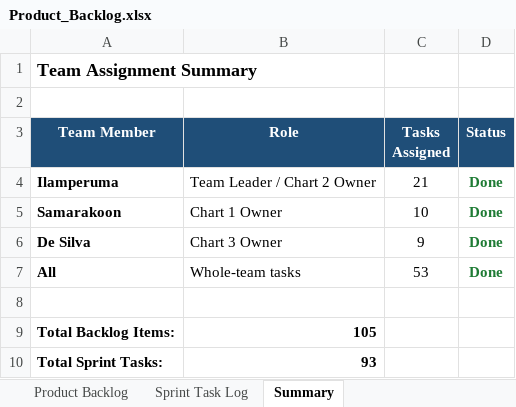
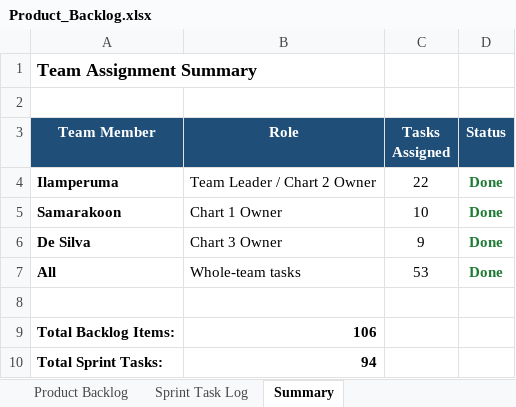
Before and after one commit to inkymello/group4-interactive-visualisation, an Excel workbook: documentation/scrum/Product_Backlog.xlsx, sheet Summary, drawn as a sheet; values as stored, in another font and other column widths than the file's, no borders; the diff names each change by its address in the sheet, - before the commit and + after, or states it on an @@ line.

```diff
--- a/documentation/scrum/Product_Backlog.xlsx (sheet Summary)
+++ b/documentation/scrum/Product_Backlog.xlsx (sheet Summary)
-C4 (Tasks Assigned): 21
+C4 (Tasks Assigned): 22
-B9 (Role): 105
+B9 (Role): 106
-B10 (Role): 93
+B10 (Role): 94
```
Also changed, not shown: sheet Sprint Task Log, sheet Product Backlog, 4 other files.
